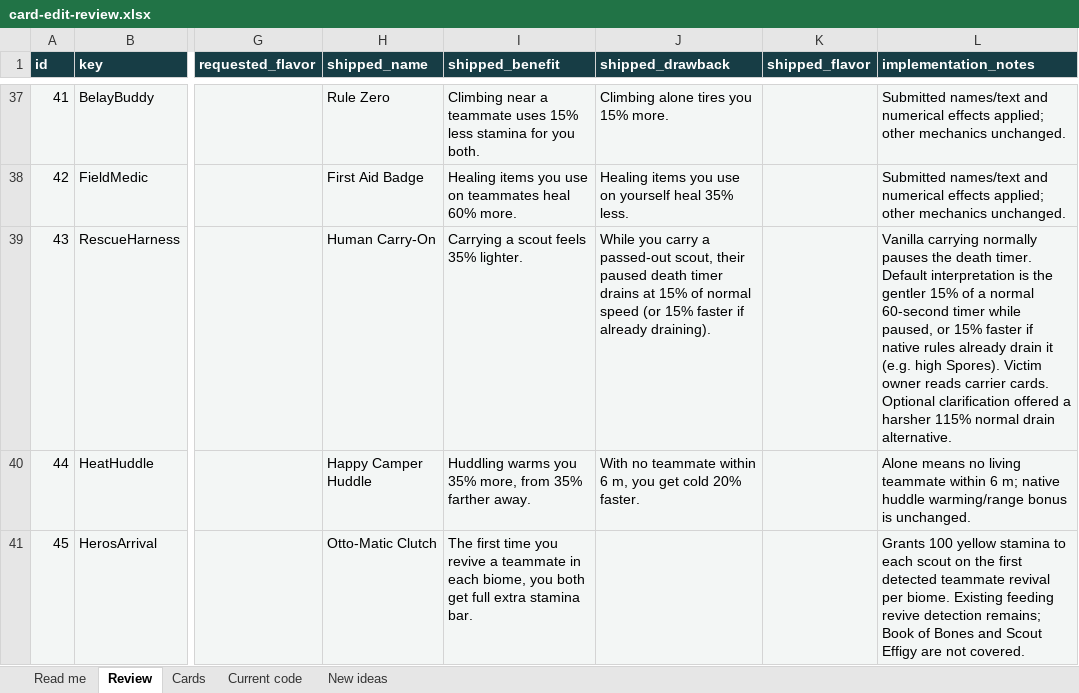
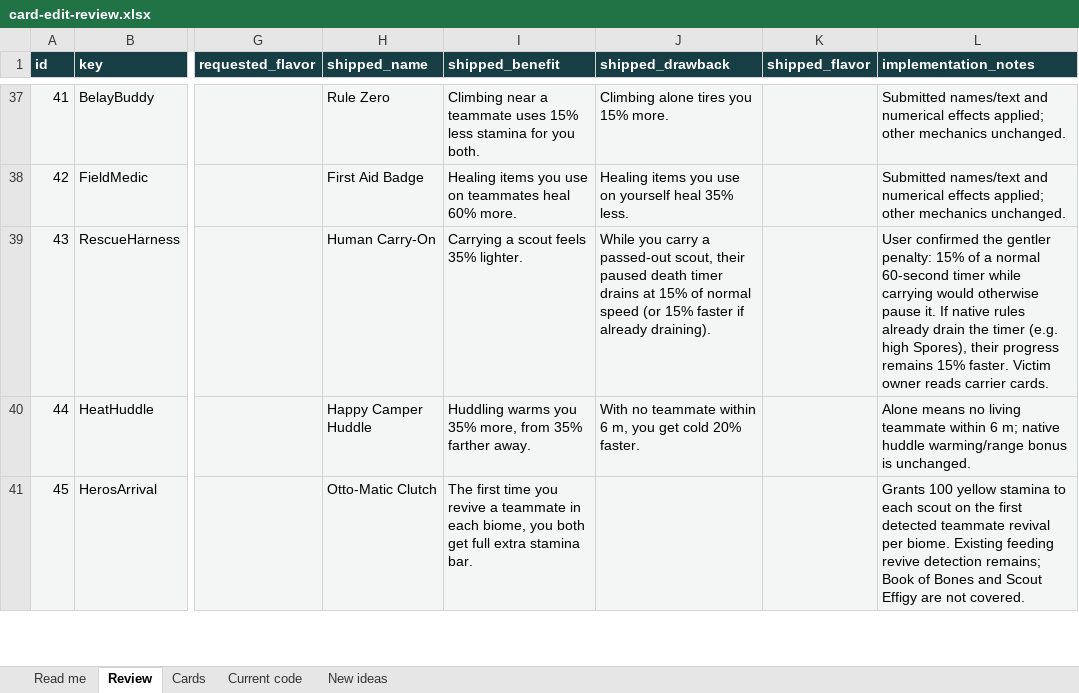
Before and after one commit to NotNic182/PeakCampfireCards, an Excel workbook: design/editable/card-edit-review.xlsx, sheet Review, drawn as a sheet; only a part is shown, gaps mark what is left out; values as stored, in another font and other column widths than the file's, no borders; the diff names each change by its address in the sheet, - before the commit and + after, or states it on an @@ line.

Commit message:
Record confirmed Human Carry-On penalty

```diff
--- a/design/editable/card-edit-review.xlsx (sheet Review)
+++ b/design/editable/card-edit-review.xlsx (sheet Review)
-L39 (implementation_notes): Vanilla carrying normally pauses the death timer. Default interpretation is the gentler 15% of a normal 60-second timer while paused, or 15% faster if native rules already drain it (e.g. high Spores). Victim owner reads carrier cards. Optional clarification offered a harsher 115% normal drain alternative.
+L39 (implementation_notes): User confirmed the gentler penalty: 15% of a normal 60-second timer while carrying would otherwise pause it. If native rules already drain the timer (e.g. high Spores), their progress remains 15% faster. Victim owner reads carrier cards.
```
Also changed, not shown: 2 other files.
